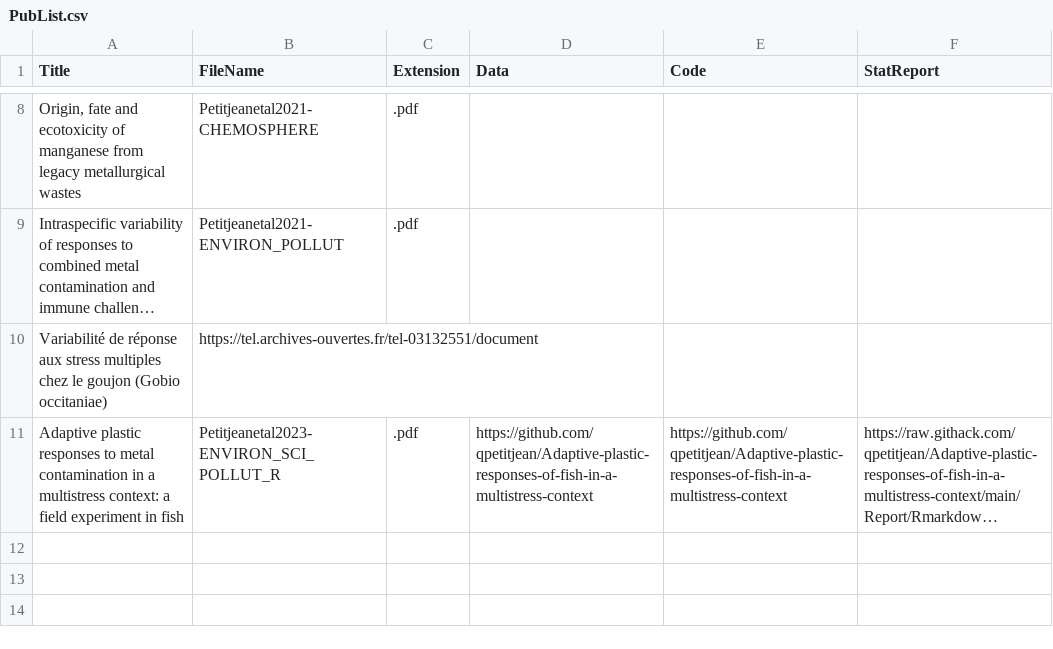
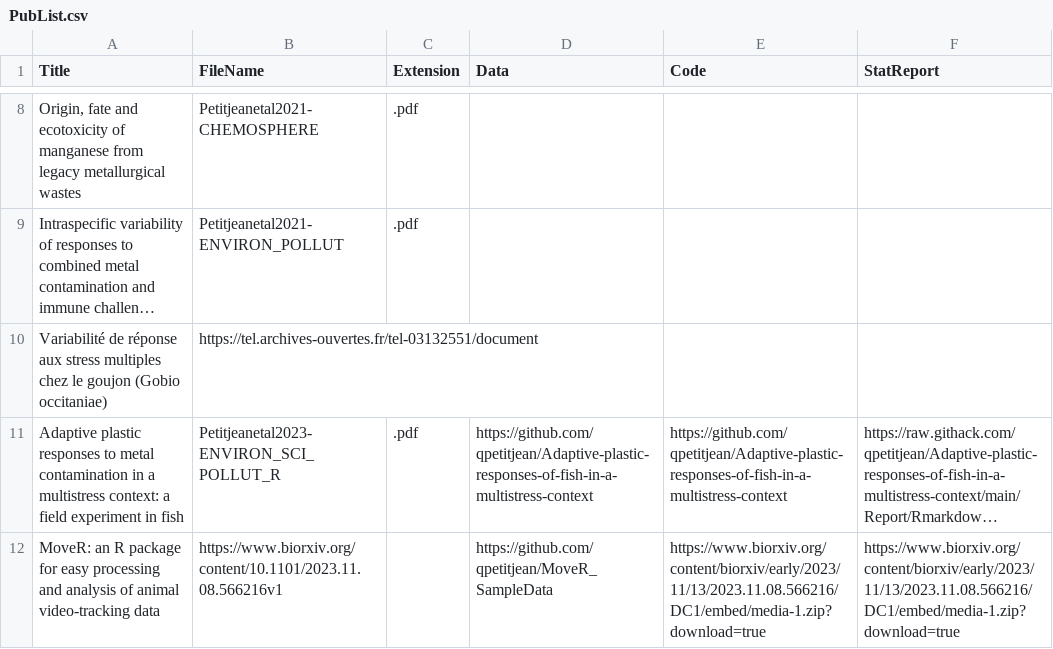
Before and after one commit to qpetitjean/qpetitjean_distill, a CSV file: PubList/PubList.csv, drawn as a sheet; only a part is shown, gaps mark what is left out; long unchanged cells end in …; the diff names each change by its address in the sheet, - before the commit and + after, or states it on an @@ line.

Commit message:
Updating CV and Publication List

```diff
--- a/PubList/PubList.csv
+++ b/PubList/PubList.csv
+row 12: MoveR: an R package for easy processing and analysis of animal video-tracking data | https://www.biorxiv.org/content/10.1101/2023.11.08.566216v1 |  | https://github.com/qpetitjean/MoveR_SampleData | https://www.biorxiv.org/content/biorxiv/early/2023/11/13/2023.11.08.566216/DC1/embed/media-1.zip?download=true | https://www.biorxiv.org/content/biorxiv/early/2023/11/13/2023.11.08.566216/DC1/embed/media-1.zip?download=true
```
Also changed, not shown: docs/PubList/PubList.csv, 25 other files.
